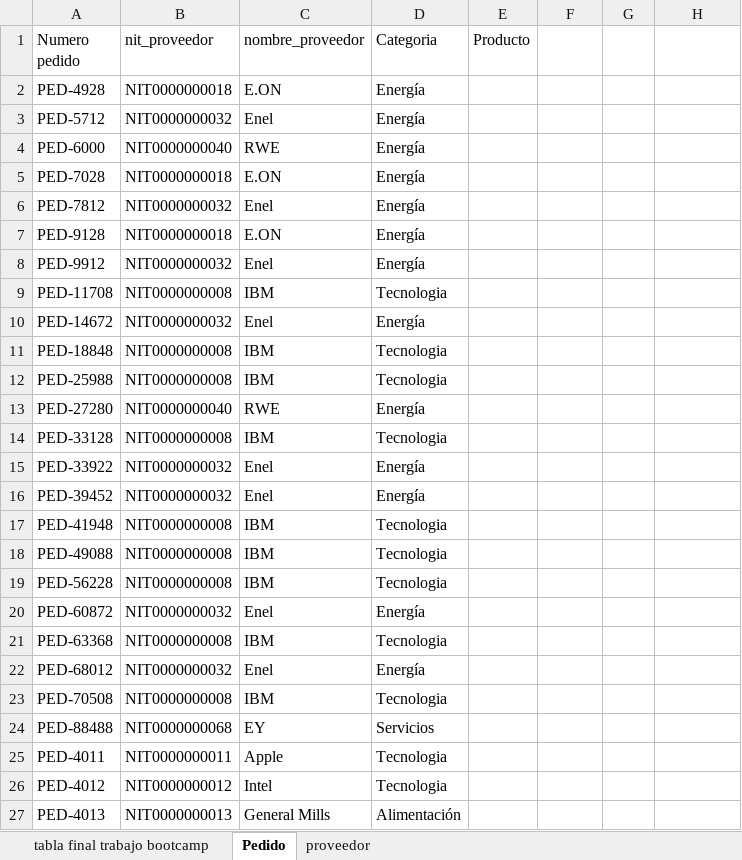
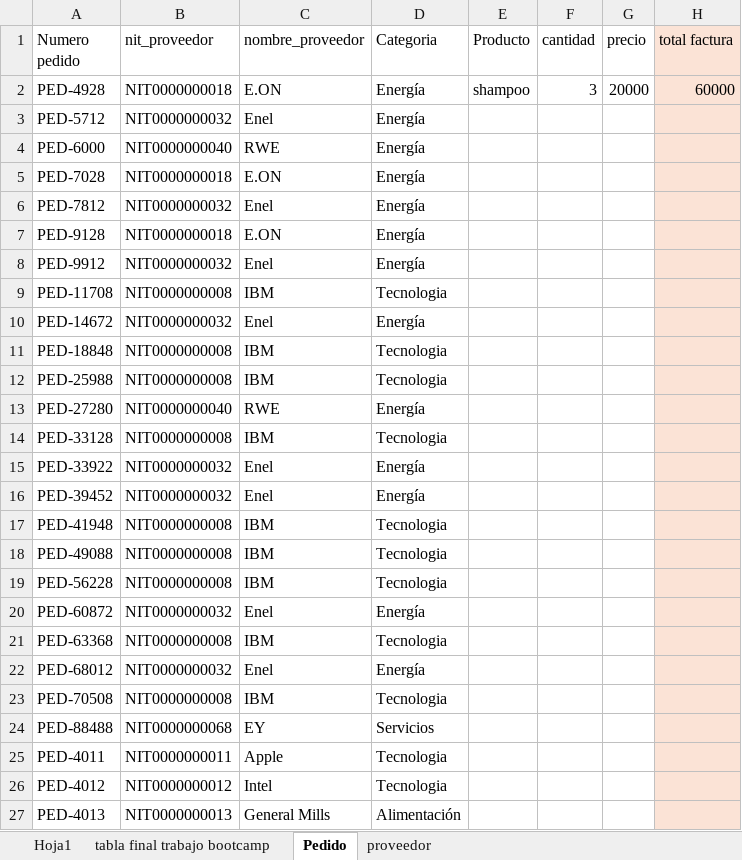
Before and after one commit to bivianavanegassa-web/ProyectoAnalisisDeDatos, an Excel workbook: tabla final trabajo bootcamp.xlsx, sheet Pedido, drawn as a sheet; only a part is shown; values as stored, in another font and other column widths than the file's, no borders; the diff covers the shown part only; the diff names each change by its address in the sheet, - before the commit and + after, or states it on an @@ line.

Commit message:
Cambios con columnas nuevas

```diff
--- a/tabla final trabajo bootcamp.xlsx (sheet Pedido)
+++ b/tabla final trabajo bootcamp.xlsx (sheet Pedido)
+sheet tab: Hoja1
-F1: (empty)
+F1: cantidad
-G1: (empty)
+G1: precio
-H1: (empty)
+H1: total factura
-H1:H27 fill: none
+H1:H27 fill: #FBE3D6
-E2 (Producto): (empty)
+E2 (Producto): shampoo
-F2 (cantidad): (empty)
+F2 (cantidad): 3
-G2 (precio): (empty)
+G2 (precio): 20000
-H2 (total factura): (empty)
+H2 (total factura): 60000
```
Also changed, not shown: cell formats elsewhere in this sheet, 3 other files.
